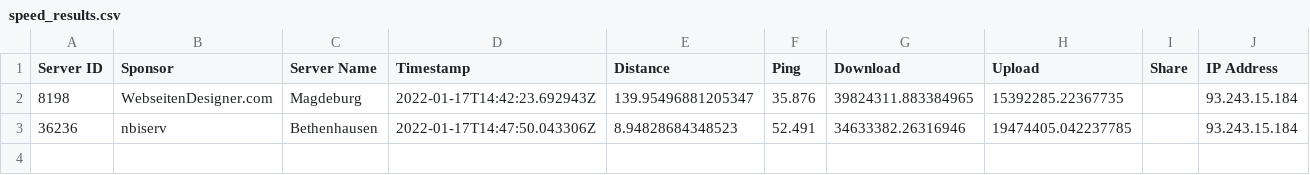
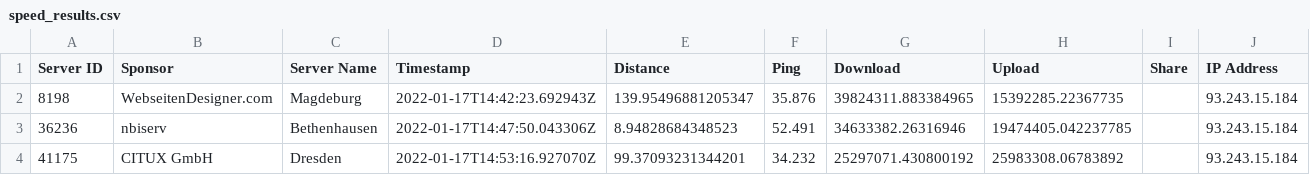
Before and after one commit to FeKoerner/20200323_135631.hdf, a CSV file: speed_results.csv, drawn as a sheet.

Commit message:
speedtest result upload

```diff
--- a/speed_results.csv
+++ b/speed_results.csv
@@ -3 +3,2 @@ Server ID,Sponsor,Server Name,Timestamp,Distance,Ping,Download,Upload,Share,IP A
 36236,nbiserv,Bethenhausen,2022-01-17T14:47:50.043306Z,8.94828684348523,52.491,34633382.26316946,19474405.042237785,,93.243.15.184
+41175,CITUX GmbH,Dresden,2022-01-17T14:53:16.927070Z,99.37093231344201,34.232,25297071.430800192,25983308.06783892,,93.243.15.184
```
